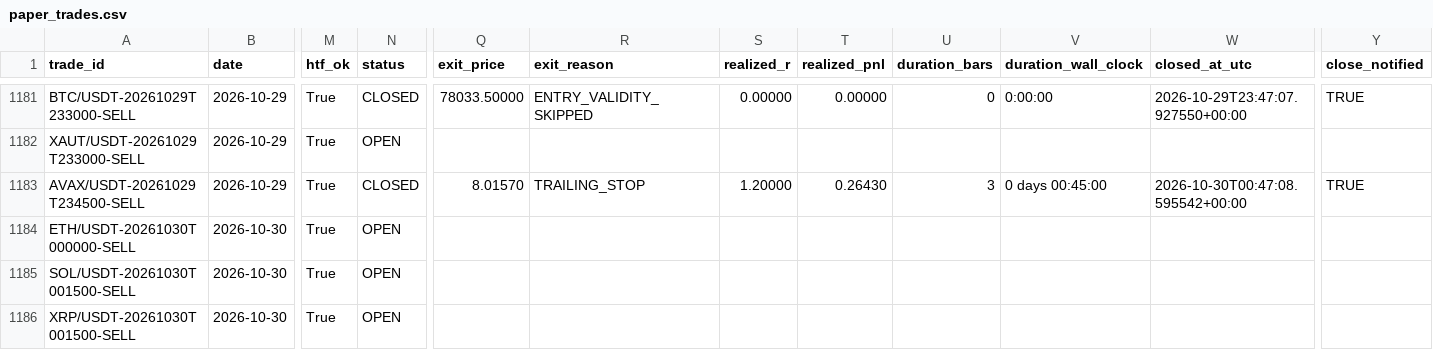
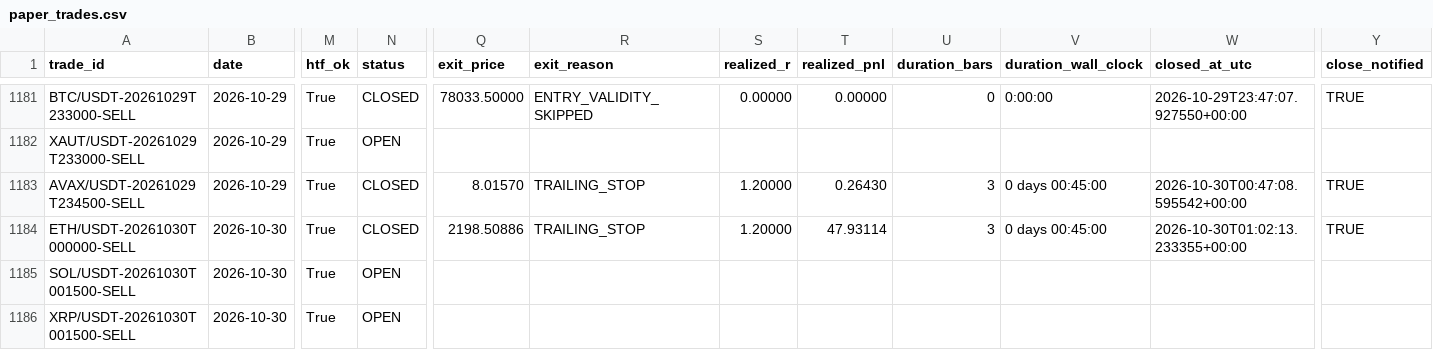
Before and after one commit to shukanwadhawana-cloud/Paper-trading-, a CSV file: paper_trades.csv, drawn as a sheet; only a part is shown, gaps mark what is left out; the diff names each change by its address in the sheet, - before the commit and + after, or states it on an @@ line.

```diff
--- a/paper_trades.csv
+++ b/paper_trades.csv
-N1184 (status): OPEN
+N1184 (status): CLOSED
-Q1184 (exit_price): (empty)
+Q1184 (exit_price): 2198.50886
-R1184 (exit_reason): (empty)
+R1184 (exit_reason): TRAILING_STOP
-S1184 (realized_r): (empty)
+S1184 (realized_r): 1.20000
-T1184 (realized_pnl): (empty)
+T1184 (realized_pnl): 47.93114
-U1184 (duration_bars): (empty)
+U1184 (duration_bars): 3
-V1184 (duration_wall_clock): (empty)
+V1184 (duration_wall_clock): 0 days 00:45:00
-W1184 (closed_at_utc): (empty)
+W1184 (closed_at_utc): 2026-10-30T01:02:13.233355+00:00
-Y1184 (close_notified): (empty)
+Y1184 (close_notified): TRUE
```
